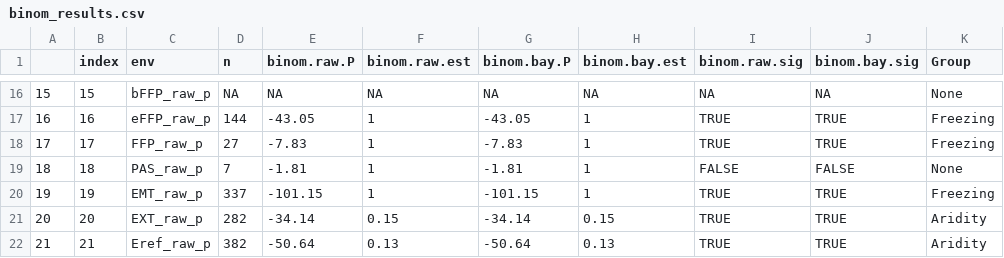
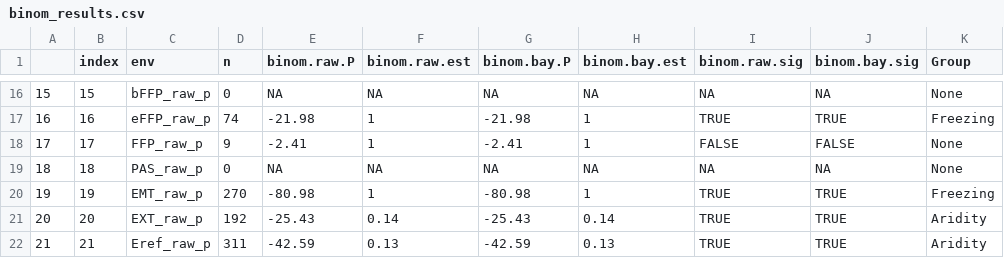
Before and after one commit to DrK-Lo/201509_PEGA, a CSV file: results/binom_results.csv, drawn as a sheet; only a part is shown, gaps mark what is left out; the diff covers the shown part only.

```diff
--- a/results/binom_results.csv
+++ b/results/binom_results.csv
@@ -16,7 +16,7 @@
-"15",15,"bFFP_raw_p",NA,NA,NA,NA,NA,NA,NA,"None"
-"16",16,"eFFP_raw_p",144,-43.05,1,-43.05,1,TRUE,TRUE,"Freezing"
-"17",17,"FFP_raw_p",27,-7.83,1,-7.83,1,TRUE,TRUE,"Freezing"
-"18",18,"PAS_raw_p",7,-1.81,1,-1.81,1,FALSE,FALSE,"None"
-"19",19,"EMT_raw_p",337,-101.15,1,-101.15,1,TRUE,TRUE,"Freezing"
-"20",20,"EXT_raw_p",282,-34.14,0.15,-34.14,0.15,TRUE,TRUE,"Aridity"
-"21",21,"Eref_raw_p",382,-50.64,0.13,-50.64,0.13,TRUE,TRUE,"Aridity"
+"15",15,"bFFP_raw_p",0,NA,NA,NA,NA,NA,NA,"None"
+"16",16,"eFFP_raw_p",74,-21.98,1,-21.98,1,TRUE,TRUE,"Freezing"
+"17",17,"FFP_raw_p",9,-2.41,1,-2.41,1,FALSE,FALSE,"None"
+"18",18,"PAS_raw_p",0,NA,NA,NA,NA,NA,NA,"None"
+"19",19,"EMT_raw_p",270,-80.98,1,-80.98,1,TRUE,TRUE,"Freezing"
+"20",20,"EXT_raw_p",192,-25.43,0.14,-25.43,0.14,TRUE,TRUE,"Aridity"
+"21",21,"Eref_raw_p",311,-42.59,0.13,-42.59,0.13,TRUE,TRUE,"Aridity"
```
Also changed, not shown: 69 edited cells elsewhere in this file, results/AridityGroup.csv, results/binom_results2.csv, 52 other files.
